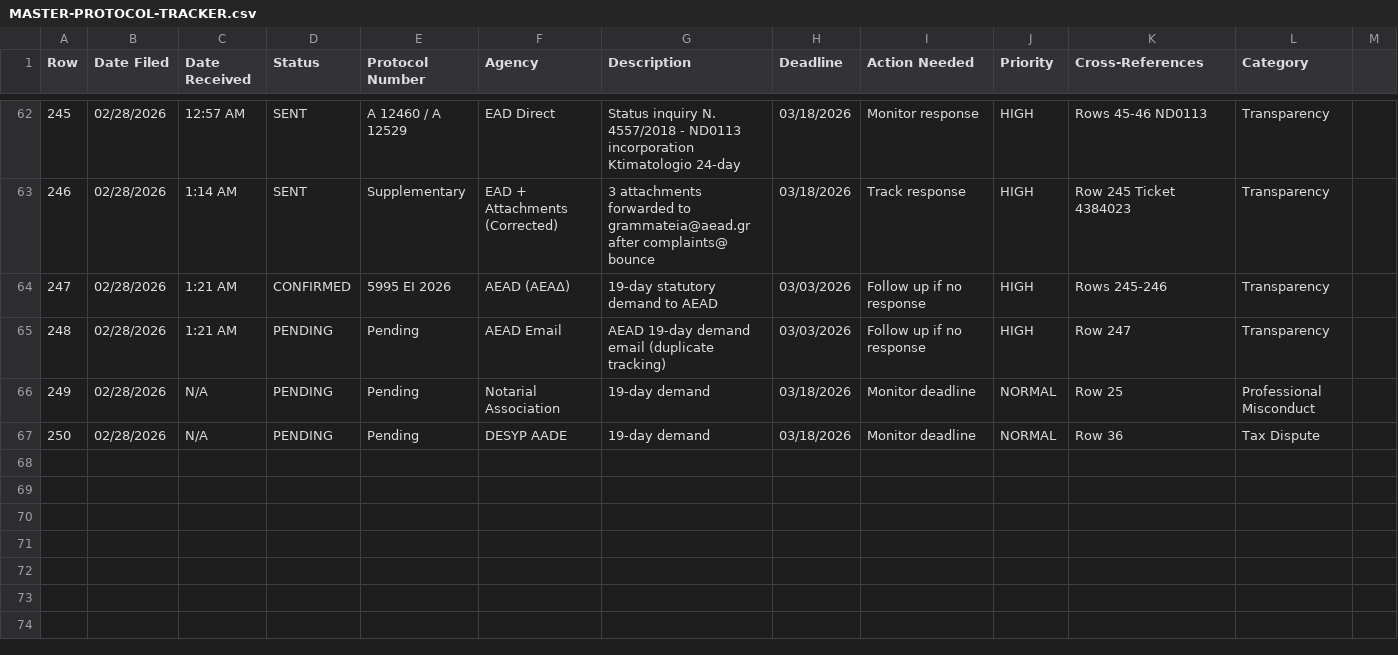
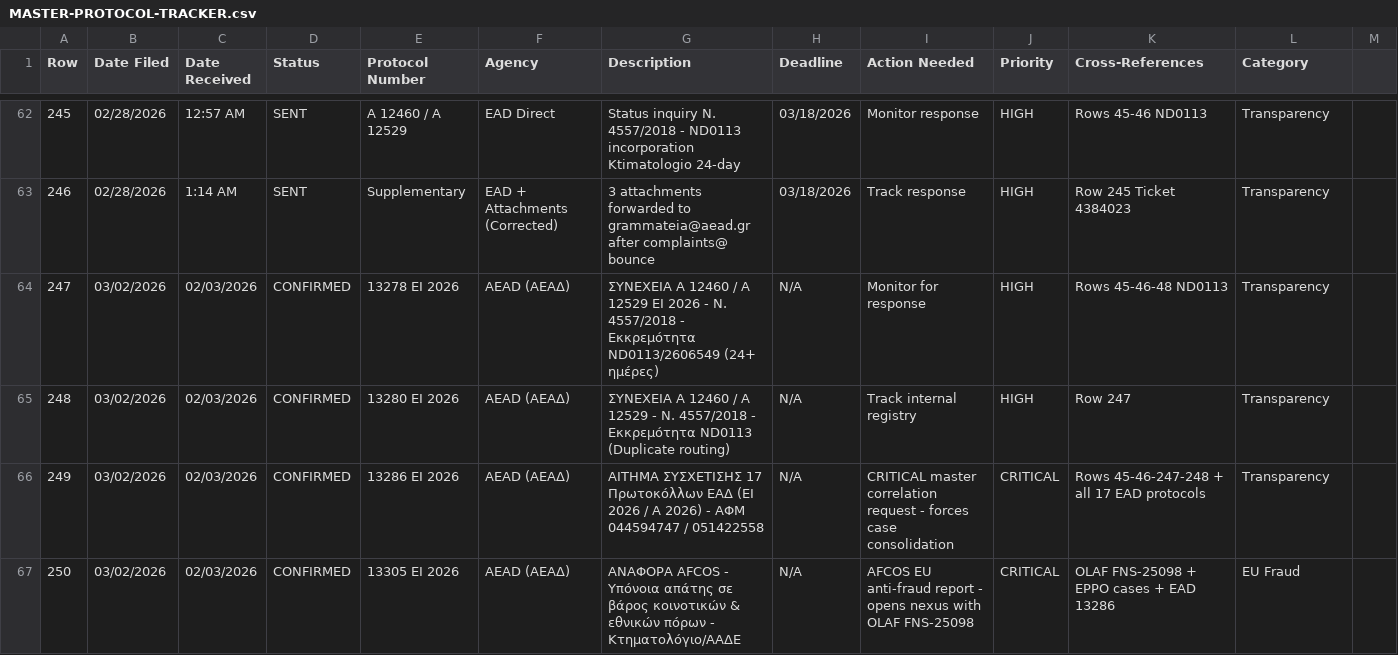
Before and after one commit to alexandros-thomson/zeus-ai-evidence-package, a CSV file: evidence/MASTER-PROTOCOL-TRACKER.csv, drawn as a sheet; only a part is shown, gaps mark what is left out.

Commit message:
📊 Protocol Tracker Update: Rows 247-250 added — EAD 13278/13280/13286/13305 confirmed (02/03/2026)

```diff
--- a/evidence/MASTER-PROTOCOL-TRACKER.csv
+++ b/evidence/MASTER-PROTOCOL-TRACKER.csv
@@ -63,5 +63,5 @@ Row,Date Filed,Date Received,Status,Protocol Number,Agency,Description,Deadline,
 246,02/28/2026,1:14 AM,SENT,Supplementary,EAD + Attachments (Corrected),3 attachments forwarded to grammateia@aead.gr after complaints@ bounce,03/18/2026,Track response,HIGH,Row 245 Ticket 4384023,Transparency
-247,02/28/2026,1:21 AM,CONFIRMED,5995 EI 2026,AEAD (ΑΕΑΔ),19-day statutory demand to AEAD,03/03/2026,Follow up if no response,HIGH,Rows 245-246,Transparency
-248,02/28/2026,1:21 AM,PENDING,Pending,AEAD Email,AEAD 19-day demand email (duplicate tracking),03/03/2026,Follow up if no response,HIGH,Row 247,Transparency
-249,02/28/2026,N/A,PENDING,Pending,Notarial Association,19-day demand,03/18/2026,Monitor deadline,NORMAL,Row 25,Professional Misconduct
-250,02/28/2026,N/A,PENDING,Pending,DESYP AADE,19-day demand,03/18/2026,Monitor deadline,NORMAL,Row 36,Tax Dispute
+247,03/02/2026,02/03/2026,CONFIRMED,13278 EI 2026,AEAD (ΑΕΑΔ),ΣΥΝΕΧΕΙΑ Α 12460 / Α 12529 ΕΙ 2026 - Ν. 4557/2018 - Εκκρεμότητα ND0113/2606549 (24+ ημέρες),N/A,Monitor for response,HIGH,Rows 45-46-48 ND0113,Transparency
+248,03/02/2026,02/03/2026,CONFIRMED,13280 EI 2026,AEAD (ΑΕΑΔ),ΣΥΝΕΧΕΙΑ Α 12460 / Α 12529 - Ν. 4557/2018 - Εκκρεμότητα ND0113 (Duplicate routing),N/A,Track internal registry,HIGH,Row 247,Transparency
+249,03/02/2026,02/03/2026,CONFIRMED,13286 EI 2026,AEAD (ΑΕΑΔ),ΑΙΤΗΜΑ ΣΥΣΧΕΤΙΣΗΣ 17 Πρωτοκόλλων ΕΑΔ (ΕΙ 2026 / Α 2026) - ΑΦΜ 044594747 / 051422558,N/A,CRITICAL master correlation request - forces case consolidation,CRITICAL,Rows 45-46-247-248 + all 17 EAD protocols,Transparency
+250,03/02/2026,02/03/2026,CONFIRMED,13305 EI 2026,AEAD (ΑΕΑΔ),ΑΝΑΦΟΡΑ AFCOS - Υπόνοια απάτης σε βάρος κοινοτικών & εθνικών πόρων - Κτηματολόγιο/ΑΑΔΕ,N/A,AFCOS EU anti-fraud report - opens nexus with OLAF FNS-25098,CRITICAL,OLAF FNS-25098 + EPPO cases + EAD 13286,EU Fraud
```
